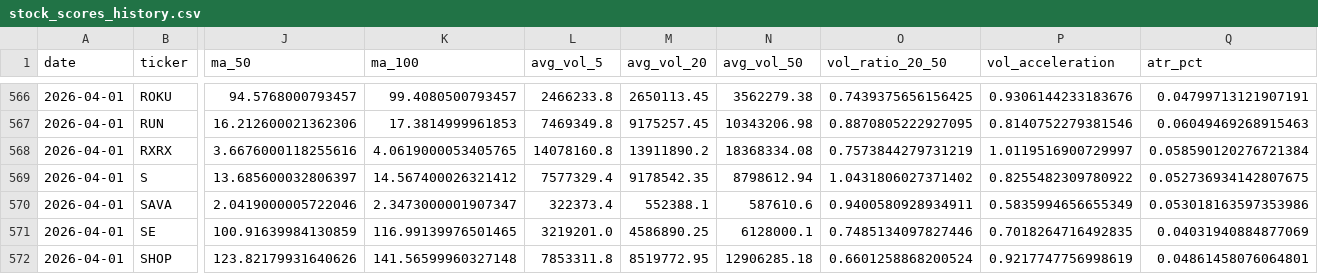
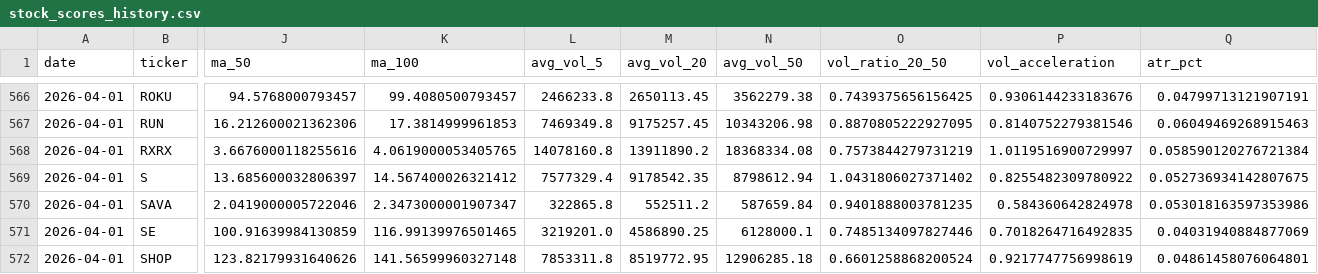
Before and after one commit to mrpink970/sector-research-system, a CSV file: data/stocks/stock_scores_history.csv, drawn as a sheet; only a part is shown, gaps mark what is left out; the diff names each change by its address in the sheet, - before the commit and + after, or states it on an @@ line.

```diff
--- a/data/stocks/stock_scores_history.csv
+++ b/data/stocks/stock_scores_history.csv
-L570 (avg_vol_5): 322373.4
+L570 (avg_vol_5): 322865.8
-M570 (avg_vol_20): 552388.1
+M570 (avg_vol_20): 552511.2
-N570 (avg_vol_50): 587610.6
+N570 (avg_vol_50): 587659.84
-O570 (vol_ratio_20_50): 0.9400580928934911
+O570 (vol_ratio_20_50): 0.9401888003781235
-P570 (vol_acceleration): 0.5835994656655349
+P570 (vol_acceleration): 0.584360642824978
```
Also changed, not shown: data/stocks/stock_system_run_log.csv, 1 other file.
